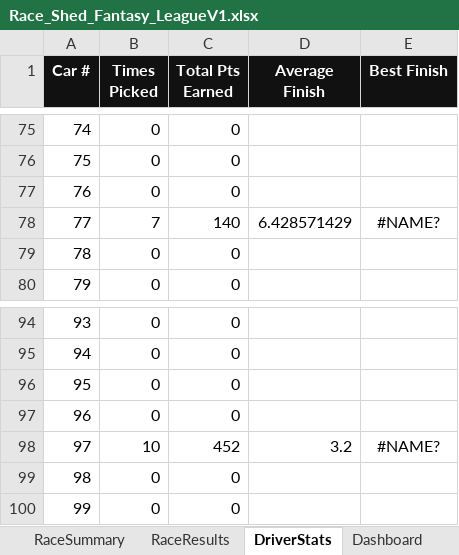
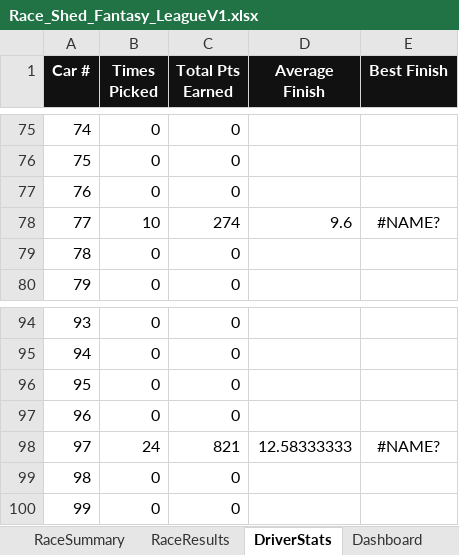
Before and after one commit to rosewellp-jpg/raceshedfantasyv16.1, an Excel workbook: Race_Shed_Fantasy_LeagueV1.xlsx, sheet DriverStats, drawn as a sheet; only a part is shown, gaps mark what is left out; values as stored, in another font and other column widths than the file's, no borders; the diff covers the shown part only; the diff names each change by its address in the sheet, - before the commit and + after, or states it on an @@ line.

```diff
--- a/Race_Shed_Fantasy_LeagueV1.xlsx (sheet DriverStats)
+++ b/Race_Shed_Fantasy_LeagueV1.xlsx (sheet DriverStats)
-B78 (Times Picked): 7
+B78 (Times Picked): 10
-C78 (Total Pts Earned): 140
+C78 (Total Pts Earned): 274
-D78 (Average Finish): 6.428571429
+D78 (Average Finish): 9.6
-B98 (Times Picked): 10
+B98 (Times Picked): 24
-C98 (Total Pts Earned): 452
+C98 (Total Pts Earned): 821
-D98 (Average Finish): 3.2
+D98 (Average Finish): 12.58333333
```
Also changed, not shown: 57 edited cells elsewhere in this sheet, sheet WeeklyPicks, sheet Dashboard, sheet RaceResults, sheet RaceSummary, sheet TV_Leaderboard, formulas that keep their value, charts or pictures.
